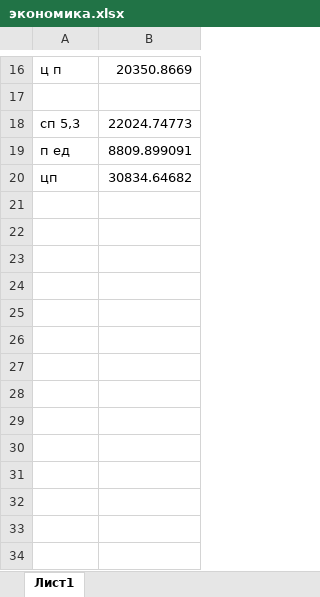
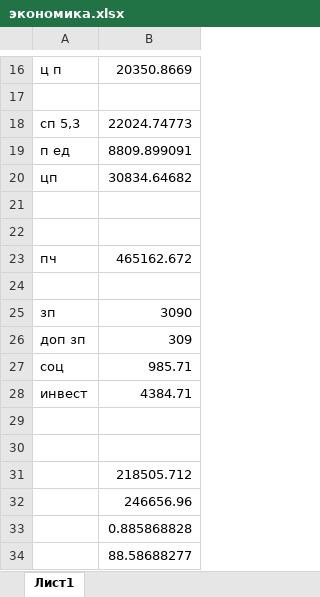
Before and after one commit to blackPrincess31/My_diplom, an Excel workbook: экономика.xlsx, sheet Лист1, drawn as a sheet; only a part is shown, gaps mark what is left out; values as stored, in another font and other column widths than the file's, no borders; the diff names each change by its address in the sheet, - before the commit and + after, or states it on an @@ line.

Commit message:
5 раздел(экономика) done

```diff
--- a/экономика.xlsx (sheet Лист1)
+++ b/экономика.xlsx (sheet Лист1)
+row 21: (empty)
+row 22: (empty)
+row 23: пч | 465162.672
+row 24: (empty)
+row 25: зп | 3090
+row 26: доп зп | 309
+row 27: соц | 985.71
+row 28: инвест | 4384.71
+row 29: (empty)
+row 30: (empty)
+row 31:  | 218505.712
+row 32:  | 246656.96
+row 33:  | 0.885868828
+row 34:  | 88.58688277
```
